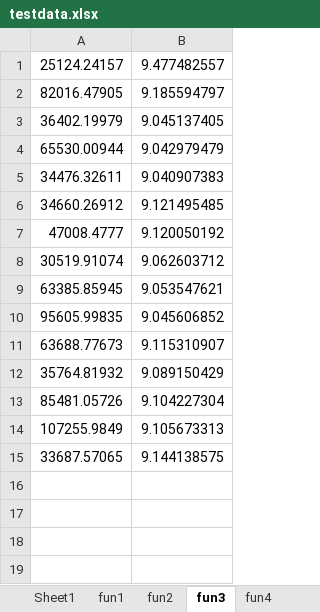
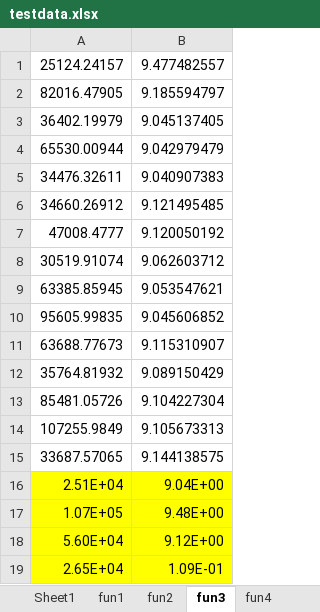
Before and after one commit to Lovirr/BSFPA, an Excel workbook: Flower pollination algorithm/PSO/Data/testdata.xlsx, sheet fun3, drawn as a sheet; values as stored, in another font and other column widths than the file's, no borders; the diff names each change by its address in the sheet, - before the commit and + after, or states it on an @@ line.

```diff
--- a/Flower pollination algorithm/PSO/Data/testdata.xlsx (sheet fun3)
+++ b/Flower pollination algorithm/PSO/Data/testdata.xlsx (sheet fun3)
+row 16: 2.51E+04 | 9.04E+00
+row 17: 1.07E+05 | 9.48E+00
+row 18: 5.60E+04 | 9.12E+00
+row 19: 2.65E+04 | 1.09E-01
```
Also changed, not shown: sheet fun1, sheet fun4, sheet fun2, sheet Sheet1.
